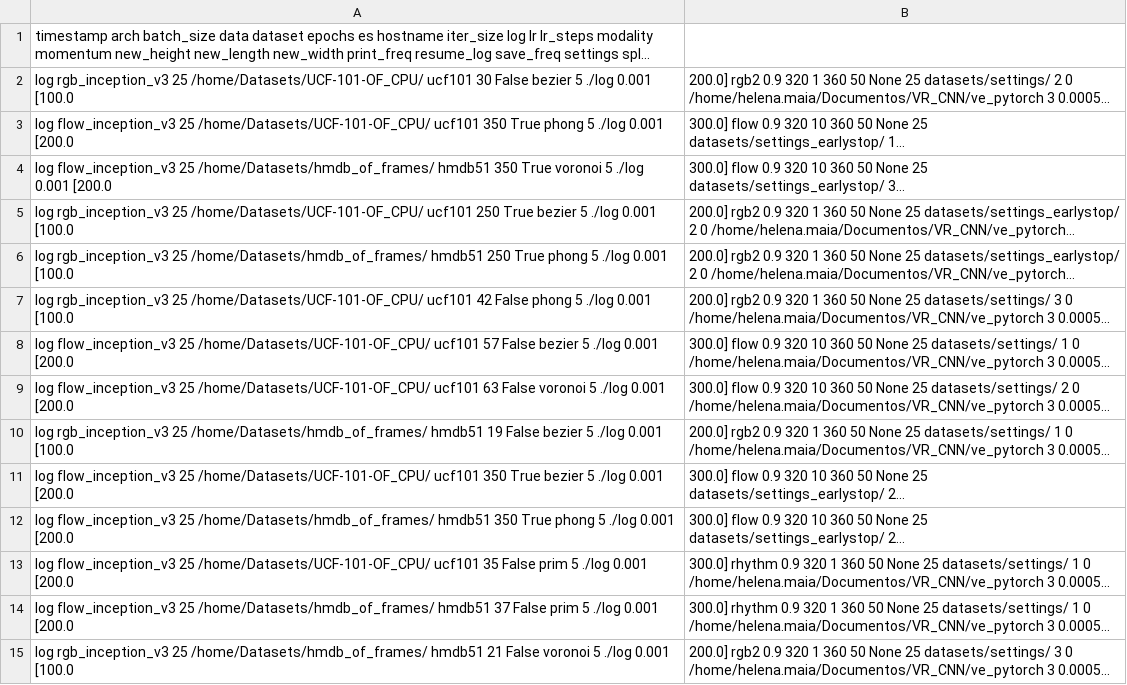
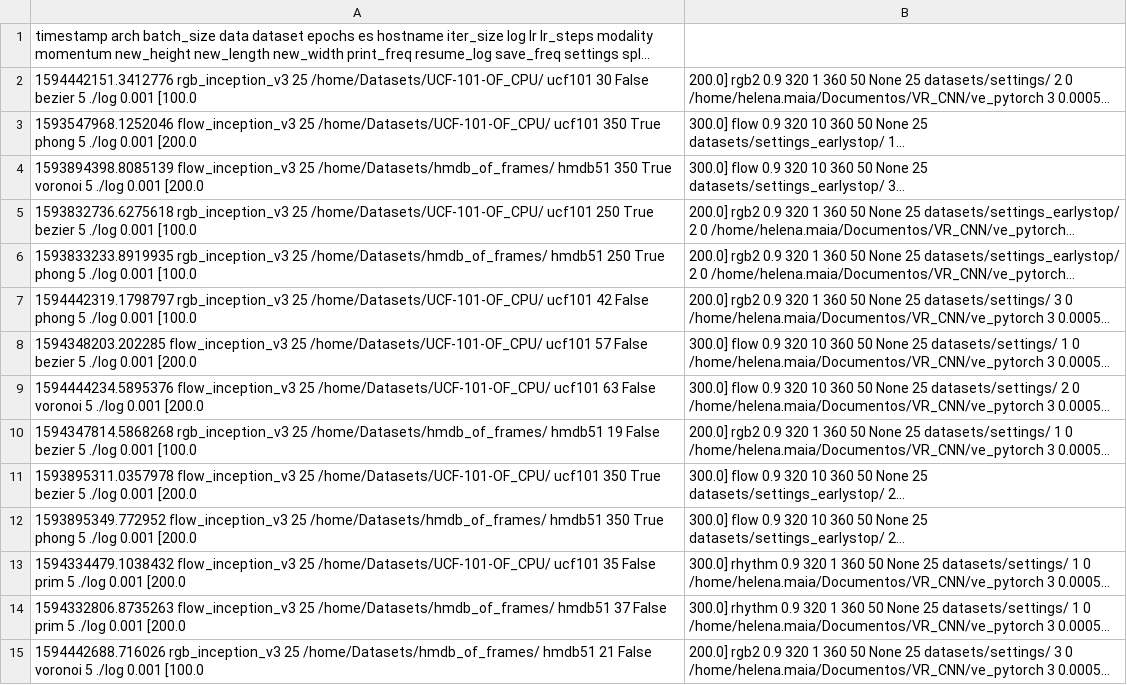
Before and after one commit to helena-maia/multistream_HAR, a CSV file: AVR_earlystop/utils/log_summary.csv, drawn as a sheet; only a part is shown; long unchanged cells end in …; the diff covers the shown part only; the diff names each change by its address in the sheet, - before the commit and + after, or states it on an @@ line.

```diff
--- a/AVR_earlystop/utils/log_summary.csv
+++ b/AVR_earlystop/utils/log_summary.csv
-A2: log rgb_inception_v3 25…
+A2: 1594442151.3412776 rgb_inception_v3 25…
-A3: log flow_inception_v3 25…
+A3: 1593547968.1252046 flow_inception_v3 25…
-A4: log flow_inception_v3 25…
+A4: 1593894398.8085139 flow_inception_v3 25…
-A5: log rgb_inception_v3 25…
+A5: 1593832736.6275618 rgb_inception_v3 25…
-A6: log rgb_inception_v3 25…
+A6: 1593833233.8919935 rgb_inception_v3 25…
-A7: log rgb_inception_v3 25…
+A7: 1594442319.1798797 rgb_inception_v3 25…
-A8: log flow_inception_v3 25…
+A8: 1594348203.202285 flow_inception_v3 25…
-A9: log flow_inception_v3 25…
+A9: 1594444234.5895376 flow_inception_v3 25…
-A10: log rgb_inception_v3 25…
+A10: 1594347814.5868268 rgb_inception_v3 25…
-A11: log flow_inception_v3 25…
+A11: 1593895311.0357978 flow_inception_v3 25…
-A12: log flow_inception_v3 25…
+A12: 1593895349.772952 flow_inception_v3 25…
-A13: log flow_inception_v3 25…
+A13: 1594334479.1038432 flow_inception_v3 25…
-A14: log flow_inception_v3 25…
+A14: 1594332806.8735263 flow_inception_v3 25…
-A15: log rgb_inception_v3 25…
+A15: 1594442688.716026 rgb_inception_v3 25…
```
Also changed, not shown: 18 edited cells elsewhere in this file, AVR_earlystop/utils/npy_summary.csv, 2 other files.
